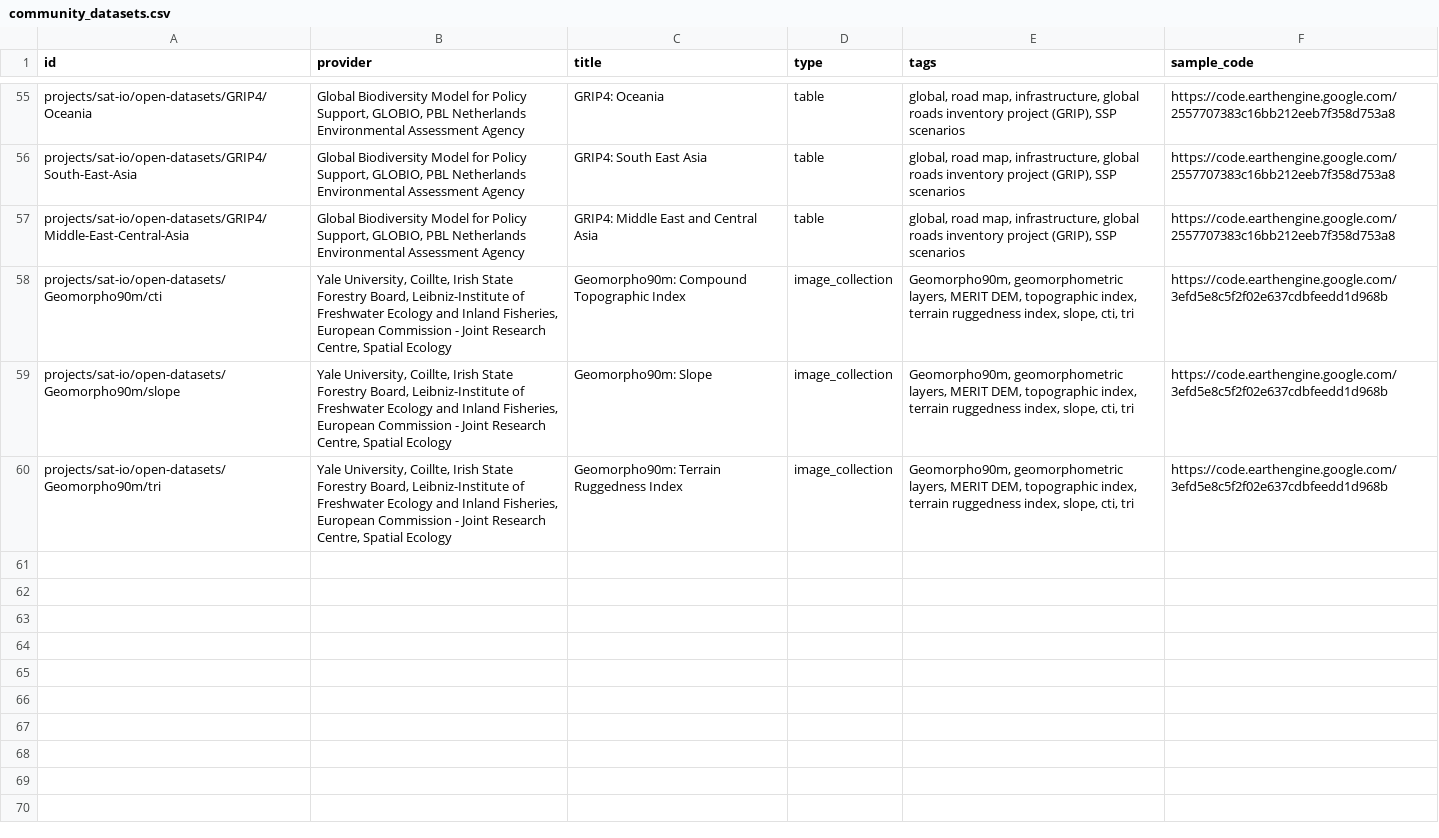
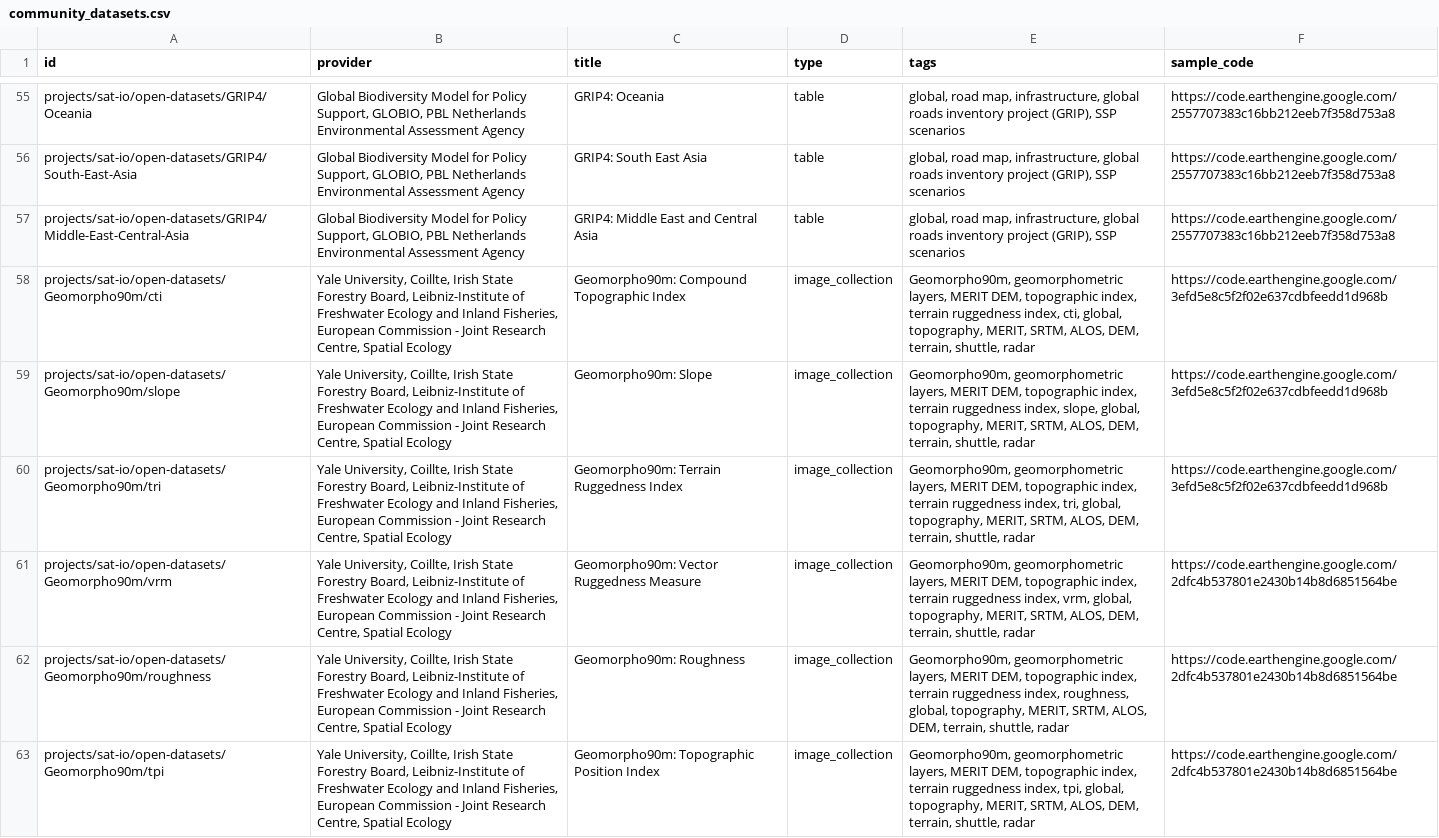
Before and after one commit to samapriya/awesome-gee-community-datasets, a CSV file: community_datasets.csv, drawn as a sheet; only a part is shown, gaps mark what is left out; the diff covers the shown part only.

```diff
--- a/community_datasets.csv
+++ b/community_datasets.csv
@@ -57,4 +57,7 @@ projects/sat-io/open-datasets/GRIP4/South-East-Asia,"Global Biodiversity Model f
 projects/sat-io/open-datasets/GRIP4/Middle-East-Central-Asia,"Global Biodiversity Model for Policy Support, GLOBIO, PBL Netherlands Environmental Assessment Agency",GRIP4: Middle East and Central Asia,table,"global, road map, infrastructure, global roads inventory project (GRIP), SSP scenarios",https://code.earthengine.google.com/2557707383c16bb212eeb7f358d753a8
-projects/sat-io/open-datasets/Geomorpho90m/cti,"Yale University, Coillte, Irish State Forestry Board, Leibniz-Institute of Freshwater Ecology and Inland Fisheries, European Commission - Joint Research Centre, Spatial Ecology",Geomorpho90m: Compound Topographic Index,image_collection,"Geomorpho90m, geomorphometric layers, MERIT DEM, topographic index, terrain ruggedness index, slope, cti, tri",https://code.earthengine.google.com/3efd5e8c5f2f02e637cdbfeedd1d968b
-projects/sat-io/open-datasets/Geomorpho90m/slope,"Yale University, Coillte, Irish State Forestry Board, Leibniz-Institute of Freshwater Ecology and Inland Fisheries, European Commission - Joint Research Centre, Spatial Ecology",Geomorpho90m: Slope,image_collection,"Geomorpho90m, geomorphometric layers, MERIT DEM, topographic index, terrain ruggedness index, slope, cti, tri",https://code.earthengine.google.com/3efd5e8c5f2f02e637cdbfeedd1d968b
-projects/sat-io/open-datasets/Geomorpho90m/tri,"Yale University, Coillte, Irish State Forestry Board, Leibniz-Institute of Freshwater Ecology and Inland Fisheries, European Commission - Joint Research Centre, Spatial Ecology",Geomorpho90m: Terrain Ruggedness Index,image_collection,"Geomorpho90m, geomorphometric layers, MERIT DEM, topographic index, terrain ruggedness index, slope, cti, tri",https://code.earthengine.google.com/3efd5e8c5f2f02e637cdbfeedd1d968b
+projects/sat-io/open-datasets/Geomorpho90m/cti,"Yale University, Coillte, Irish State Forestry Board, Leibniz-Institute of Freshwater Ecology and Inland Fisheries, European Commission - Joint Research Centre, Spatial Ecology",Geomorpho90m: Compound Topographic Index,image_collection,"Geomorpho90m, geomorphometric layers, MERIT DEM, topographic index, terrain ruggedness index, cti, global, topography, MERIT, SRTM, ALOS, DEM, terrain, shuttle, radar",https://code.earthengine.google.com/3efd5e8c5f2f02e637cdbfeedd1d968b
+projects/sat-io/open-datasets/Geomorpho90m/slope,"Yale University, Coillte, Irish State Forestry Board, Leibniz-Institute of Freshwater Ecology and Inland Fisheries, European Commission - Joint Research Centre, Spatial Ecology",Geomorpho90m: Slope,image_collection,"Geomorpho90m, geomorphometric layers, MERIT DEM, topographic index, terrain ruggedness index, slope, global, topography, MERIT, SRTM, ALOS, DEM, terrain, shuttle, radar",https://code.earthengine.google.com/3efd5e8c5f2f02e637cdbfeedd1d968b
+projects/sat-io/open-datasets/Geomorpho90m/tri,"Yale University, Coillte, Irish State Forestry Board, Leibniz-Institute of Freshwater Ecology and Inland Fisheries, European Commission - Joint Research Centre, Spatial Ecology",Geomorpho90m: Terrain Ruggedness Index,image_collection,"Geomorpho90m, geomorphometric layers, MERIT DEM, topographic index, terrain ruggedness index, tri, global, topography, MERIT, SRTM, ALOS, DEM, terrain, shuttle, radar",https://code.earthengine.google.com/3efd5e8c5f2f02e637cdbfeedd1d968b
+projects/sat-io/open-datasets/Geomorpho90m/vrm,"Yale University, Coillte, Irish State Forestry Board, Leibniz-Institute of Freshwater Ecology and Inland Fisheries, European Commission - Joint Research Centre, Spatial Ecology",Geomorpho90m: Vector Ruggedness Measure,image_collection,"Geomorpho90m, geomorphometric layers, MERIT DEM, topographic index, terrain ruggedness index, vrm, global, topography, MERIT, SRTM, ALOS, DEM, terrain, shuttle, radar",https://code.earthengine.google.com/2dfc4b537801e2430b14b8d6851564be
+projects/sat-io/open-datasets/Geomorpho90m/roughness,"Yale University, Coillte, Irish State Forestry Board, Leibniz-Institute of Freshwater Ecology and Inland Fisheries, European Commission - Joint Research Centre, Spatial Ecology",Geomorpho90m: Roughness,image_collection,"Geomorpho90m, geomorphometric layers, MERIT DEM, topographic index, terrain ruggedness index, roughness, global, topography, MERIT, SRTM, ALOS, DEM, terrain, shuttle, radar",https://code.earthengine.google.com/2dfc4b537801e2430b14b8d6851564be
+projects/sat-io/open-datasets/Geomorpho90m/tpi,"Yale University, Coillte, Irish State Forestry Board, Leibniz-Institute of Freshwater Ecology and Inland Fisheries, European Commission - Joint Research Centre, Spatial Ecology",Geomorpho90m: Topographic Position Index,image_collection,"Geomorpho90m, geomorphometric layers, MERIT DEM, topographic index, terrain ruggedness index, tpi, global, topography, MERIT, SRTM, ALOS, DEM, terrain, shuttle, radar",https://code.earthengine.google.com/2dfc4b537801e2430b14b8d6851564be
```
Also changed, not shown: 5 added rows elsewhere in this file.
